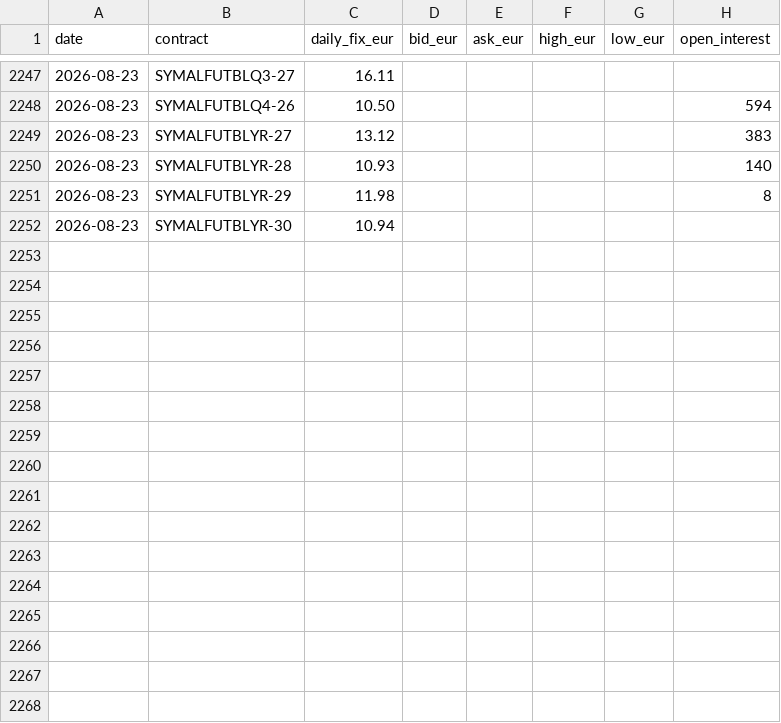
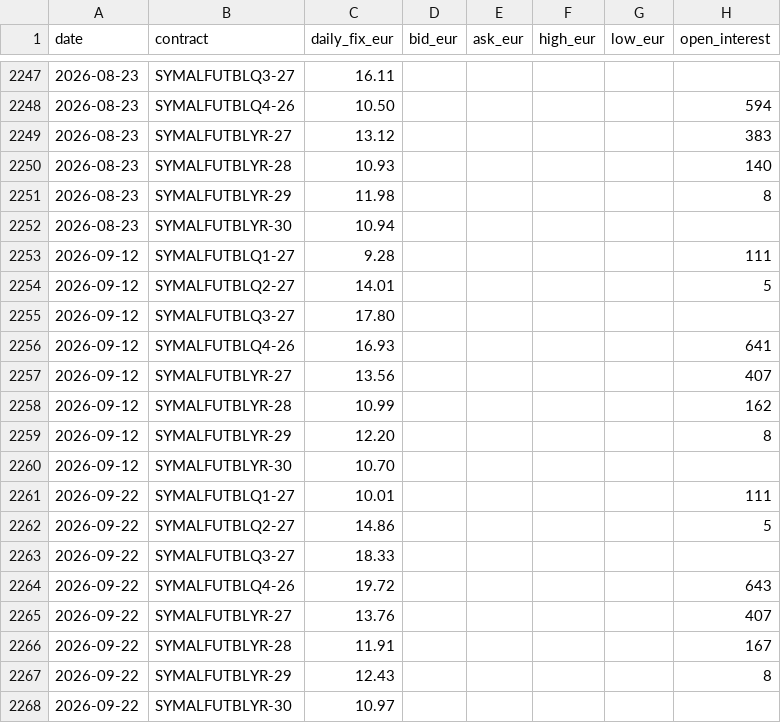
Before and after one commit to tunaftw/electricity-price, a CSV file: Resultat/marknadsdata/nasdaq/futures/epad_se4_mal.csv, drawn as a sheet; only a part is shown, gaps mark what is left out.

```diff
--- a/Resultat/marknadsdata/nasdaq/futures/epad_se4_mal.csv
+++ b/Resultat/marknadsdata/nasdaq/futures/epad_se4_mal.csv
@@ -2252 +2252,17 @@ date,contract,daily_fix_eur,bid_eur,ask_eur,high_eur,low_eur,open_interest
 2026-08-23,SYMALFUTBLYR-30,10.94,,,,,
+2026-09-12,SYMALFUTBLQ1-27,9.28,,,,,111
+2026-09-12,SYMALFUTBLQ2-27,14.01,,,,,5
+2026-09-12,SYMALFUTBLQ3-27,17.80,,,,,
+2026-09-12,SYMALFUTBLQ4-26,16.93,,,,,641
+2026-09-12,SYMALFUTBLYR-27,13.56,,,,,407
+2026-09-12,SYMALFUTBLYR-28,10.99,,,,,162
+2026-09-12,SYMALFUTBLYR-29,12.20,,,,,8
+2026-09-12,SYMALFUTBLYR-30,10.70,,,,,
+2026-09-22,SYMALFUTBLQ1-27,10.01,,,,,111
+2026-09-22,SYMALFUTBLQ2-27,14.86,,,,,5
+2026-09-22,SYMALFUTBLQ3-27,18.33,,,,,
+2026-09-22,SYMALFUTBLQ4-26,19.72,,,,,643
+2026-09-22,SYMALFUTBLYR-27,13.76,,,,,407
+2026-09-22,SYMALFUTBLYR-28,11.91,,,,,167
+2026-09-22,SYMALFUTBLYR-29,12.43,,,,,8
+2026-09-22,SYMALFUTBLYR-30,10.97,,,,,
```
Also changed, not shown: Resultat/marknadsdata/installerad/wind_by_elarea.csv, Resultat/marknadsdata/nasdaq/futures/epad_se1_lul.csv, 45 other files.
